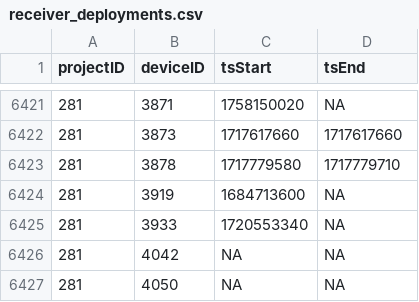
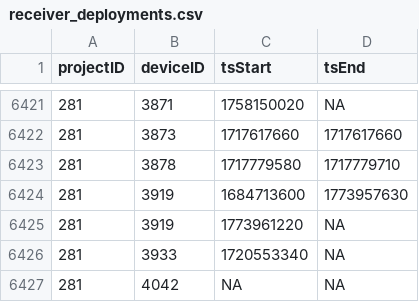
Before and after one commit to MotusWTS/motus-metadata-history, a CSV file: receiver_deployments.csv, drawn as a sheet; only a part is shown, gaps mark what is left out; the shorter side is filled out with more unchanged rows.

Commit message:
revised upstream

```diff
--- a/receiver_deployments.csv
+++ b/receiver_deployments.csv
@@ -6423,3 +6423,4 @@
 281,3878,1717779580,1717779710
-281,3919,1684713600,NA
+281,3919,1684713600,1773957630
+281,3919,1773961220,NA
 281,3933,1720553340,NA
```
